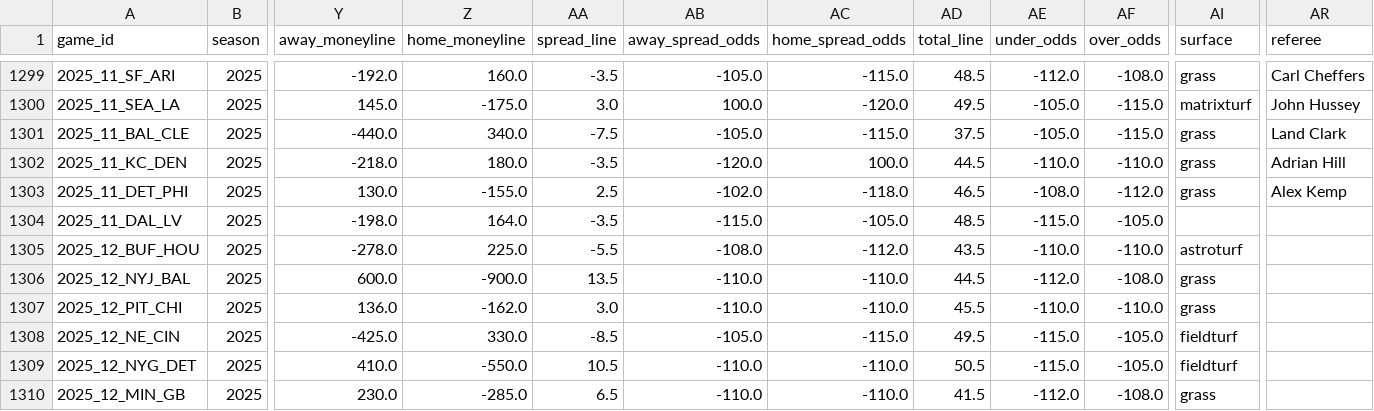
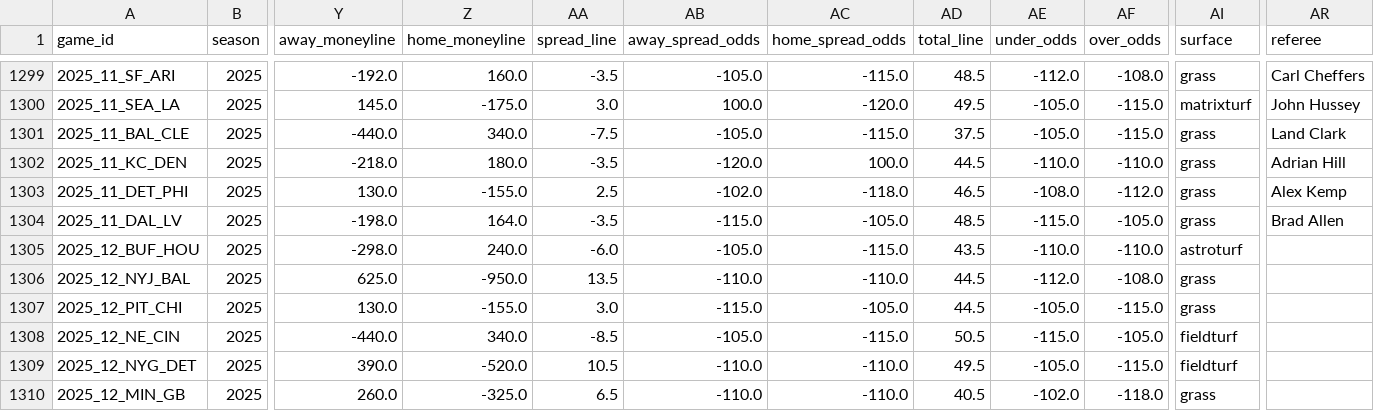
Before and after one commit to dstaggs-15/fantasymanager25, a CSV file: docs/data/raw/schedule_raw.csv, drawn as a sheet; only a part is shown, gaps mark what is left out; the diff covers the shown part only; the diff names each change by its address in the sheet, - before the commit and + after, or states it on an @@ line.

```diff
--- a/docs/data/raw/schedule_raw.csv
+++ b/docs/data/raw/schedule_raw.csv
-AI1304 (surface): (empty)
+AI1304 (surface): grass
-AR1304 (referee): (empty)
+AR1304 (referee): Brad Allen
-Y1305 (away_moneyline): -278.0
+Y1305 (away_moneyline): -298.0
-Z1305 (home_moneyline): 225.0
+Z1305 (home_moneyline): 240.0
-AA1305 (spread_line): -5.5
+AA1305 (spread_line): -6.0
-AB1305 (away_spread_odds): -108.0
+AB1305 (away_spread_odds): -105.0
-AC1305 (home_spread_odds): -112.0
+AC1305 (home_spread_odds): -115.0
-Y1306 (away_moneyline): 600.0
+Y1306 (away_moneyline): 625.0
-Z1306 (home_moneyline): -900.0
+Z1306 (home_moneyline): -950.0
-Y1307 (away_moneyline): 136.0
+Y1307 (away_moneyline): 130.0
-Z1307 (home_moneyline): -162.0
+Z1307 (home_moneyline): -155.0
-AB1307 (away_spread_odds): -110.0
+AB1307 (away_spread_odds): -115.0
-AC1307 (home_spread_odds): -110.0
+AC1307 (home_spread_odds): -105.0
-AD1307 (total_line): 45.5
+AD1307 (total_line): 44.5
-AE1307 (under_odds): -110.0
+AE1307 (under_odds): -105.0
-AF1307 (over_odds): -110.0
+AF1307 (over_odds): -115.0
-Y1308 (away_moneyline): -425.0
+Y1308 (away_moneyline): -440.0
-Z1308 (home_moneyline): 330.0
+Z1308 (home_moneyline): 340.0
-AD1308 (total_line): 49.5
+AD1308 (total_line): 50.5
-Y1309 (away_moneyline): 410.0
+Y1309 (away_moneyline): 390.0
-Z1309 (home_moneyline): -550.0
+Z1309 (home_moneyline): -520.0
-AD1309 (total_line): 50.5
+AD1309 (total_line): 49.5
-AE1309 (under_odds): -115.0
+AE1309 (under_odds): -105.0
-AF1309 (over_odds): -105.0
+AF1309 (over_odds): -115.0
-Y1310 (away_moneyline): 230.0
+Y1310 (away_moneyline): 260.0
-Z1310 (home_moneyline): -285.0
+Z1310 (home_moneyline): -325.0
-AD1310 (total_line): 41.5
+AD1310 (total_line): 40.5
-AE1310 (under_odds): -112.0
+AE1310 (under_odds): -102.0
-AF1310 (over_odds): -108.0
+AF1310 (over_odds): -118.0
```
Also changed, not shown: 163 edited cells elsewhere in this file.
